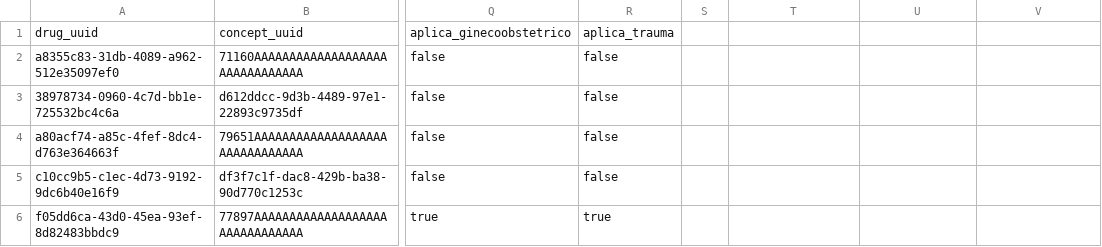
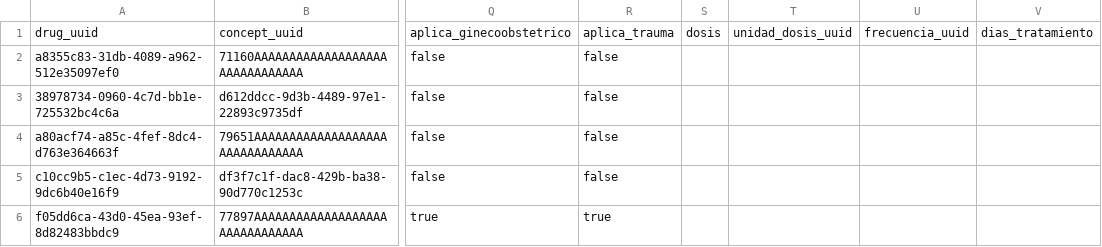
Before and after one commit to infinitypoena/seedeer_openmrs, a CSV file: openmrs_seeder_v1/openmrs_seeder_v1/catalogs/medicamentos.csv, drawn as a sheet; only a part is shown, gaps mark what is left out; the diff names each change by its address in the sheet, - before the commit and + after, or states it on an @@ line.

```diff
--- a/openmrs_seeder_v1/openmrs_seeder_v1/catalogs/medicamentos.csv
+++ b/openmrs_seeder_v1/openmrs_seeder_v1/catalogs/medicamentos.csv
-S1: (empty)
+S1: dosis
-T1: (empty)
+T1: unidad_dosis_uuid
-U1: (empty)
+U1: frecuencia_uuid
-V1: (empty)
+V1: dias_tratamiento
```
Also changed, not shown: 4 other files.
